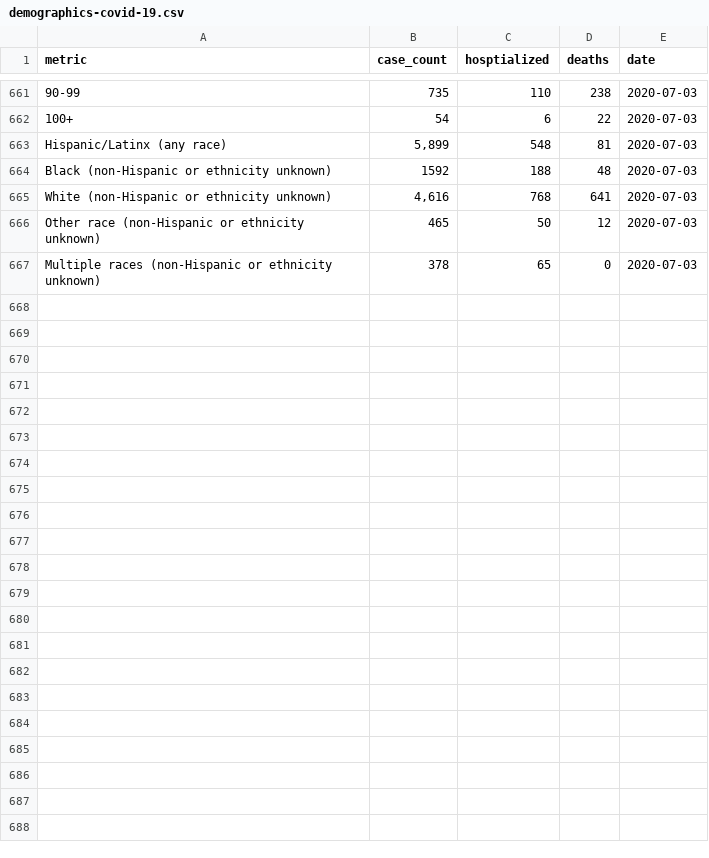
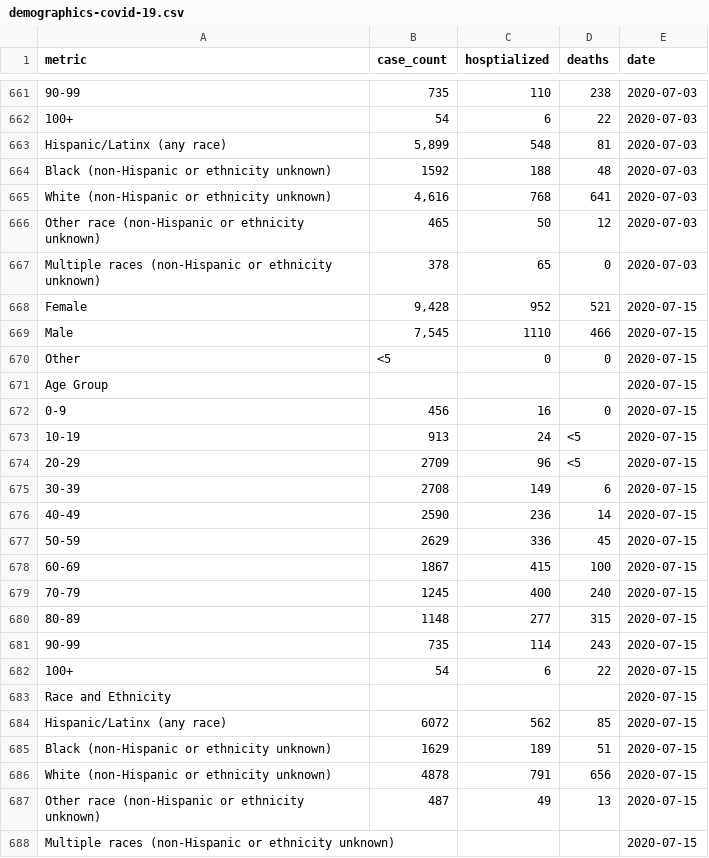
Before and after one commit to SmirkyGraphs/ri-covid19-updates, a CSV file: data/raw/demographics-covid-19.csv, drawn as a sheet; only a part is shown, gaps mark what is left out; the diff names each change by its address in the sheet, - before the commit and + after, or states it on an @@ line.

```diff
--- a/data/raw/demographics-covid-19.csv
+++ b/data/raw/demographics-covid-19.csv
+row 668: Female | 9,428 | 952 | 521 | 2020-07-15
+row 669: Male | 7,545 | 1110 | 466 | 2020-07-15
+row 670: Other | <5 | 0 | 0 | 2020-07-15
+row 671: Age Group |  |  |  | 2020-07-15
+row 672: 0-9 | 456 | 16 | 0 | 2020-07-15
+row 673: 10-19 | 913 | 24 | <5 | 2020-07-15
+row 674: 20-29 | 2709 | 96 | <5 | 2020-07-15
+row 675: 30-39 | 2708 | 149 | 6 | 2020-07-15
+row 676: 40-49 | 2590 | 236 | 14 | 2020-07-15
+row 677: 50-59 | 2629 | 336 | 45 | 2020-07-15
+row 678: 60-69 | 1867 | 415 | 100 | 2020-07-15
+row 679: 70-79 | 1245 | 400 | 240 | 2020-07-15
+row 680: 80-89 | 1148 | 277 | 315 | 2020-07-15
+row 681: 90-99 | 735 | 114 | 243 | 2020-07-15
+row 682: 100+ | 54 | 6 | 22 | 2020-07-15
+row 683: Race and Ethnicity |  |  |  | 2020-07-15
+row 684: Hispanic/Latinx (any race) | 6072 | 562 | 85 | 2020-07-15
+row 685: Black (non-Hispanic or ethnicity unknown) | 1629 | 189 | 51 | 2020-07-15
+row 686: White (non-Hispanic or ethnicity unknown) | 4878 | 791 | 656 | 2020-07-15
+row 687: Other race (non-Hispanic or ethnicity unknown) | 487 | 49 | 13 | 2020-07-15
+row 688: Multiple races (non-Hispanic or ethnicity unknown) |  |  |  | 2020-07-15
```
Also changed, not shown: data/clean/geo-ri-covid-19-clean.csv, data/clean/nurse-homes-covid-19-clean.csv, 8 other files.
